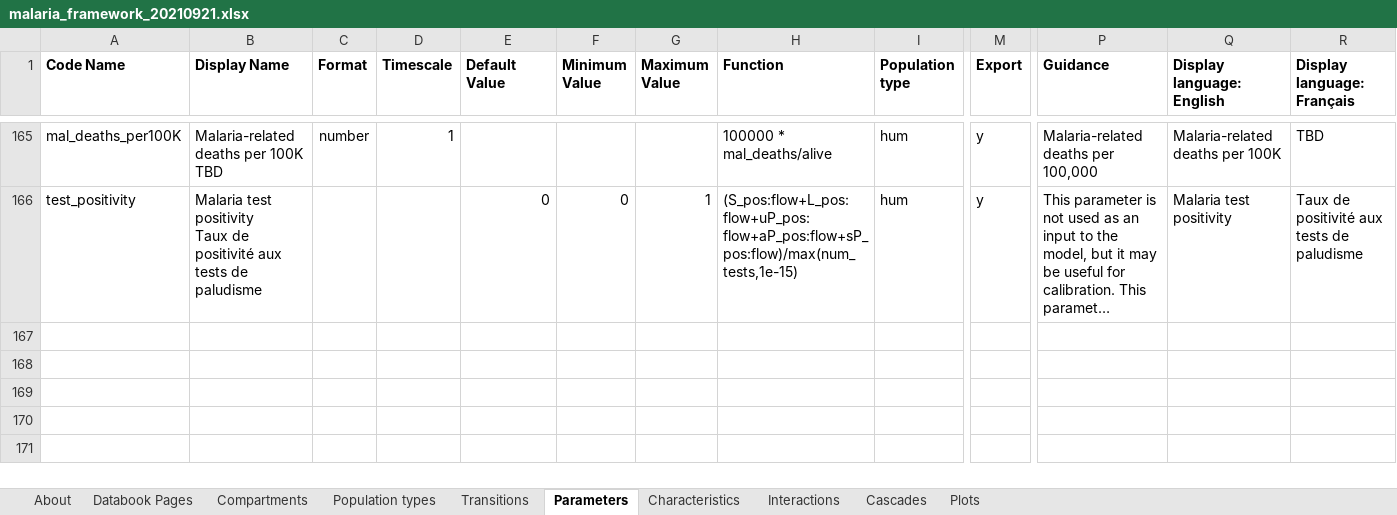
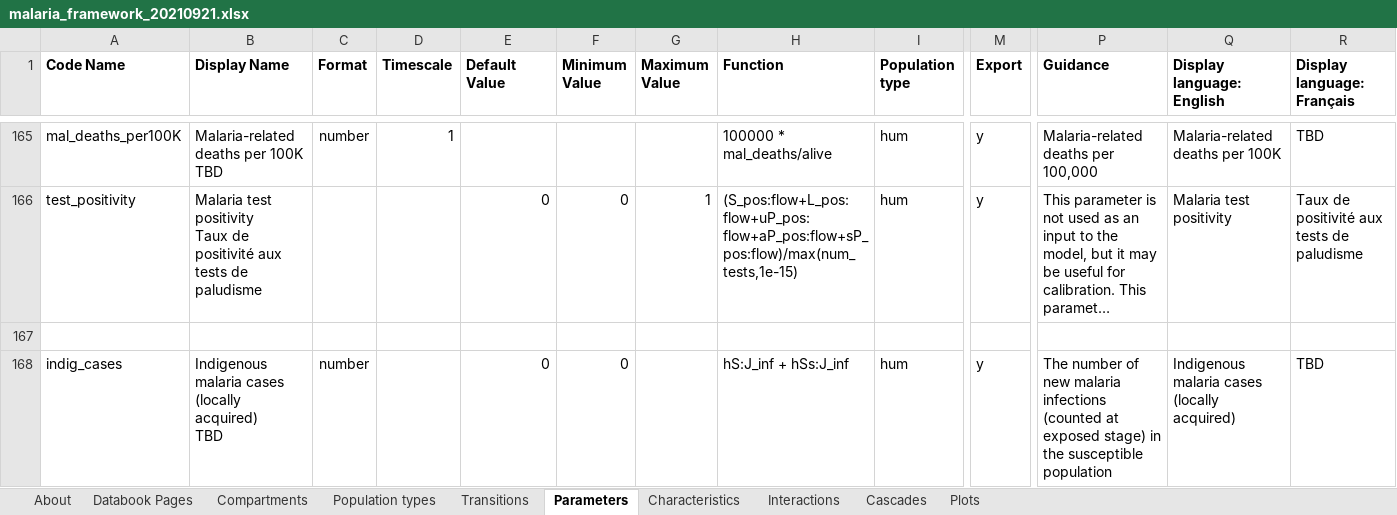
Before and after one commit to rihickson/vivax-primaquine-Cambodia, an Excel workbook: code/cambodia/Project/malaria_framework_20210921.xlsx, sheet Parameters, drawn as a sheet; only a part is shown, gaps mark what is left out; long unchanged cells end in …; values as stored, in another font and other column widths than the file's, no borders; conditional formats not drawn; rows hold the shown columns only; ↵ is a line break in a cell; the diff names each change by its address in the sheet, - before the commit and + after, or states it on an @@ line.

Commit message:
Add indigenous cases output, revise parallelization, plots and results

```diff
--- a/code/cambodia/Project/malaria_framework_20210921.xlsx (sheet Parameters)
+++ b/code/cambodia/Project/malaria_framework_20210921.xlsx (sheet Parameters)
+row 167: (empty)
+row 168: indig_cases | Indigenous malaria cases (locally acquired) ↵ TBD | number |  | 0 | 0 |  | hS:J_inf + hSs:J_inf | hum | y | The number of new malaria infections (counted at exposed stage) in the susceptible population | Indigenous malaria cases (locally acquired) | TBD
```
Also changed, not shown: 3 other files.
